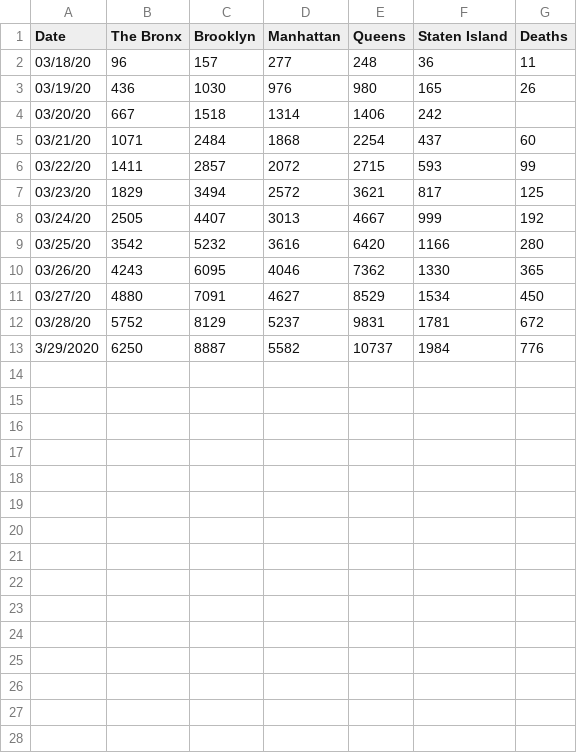
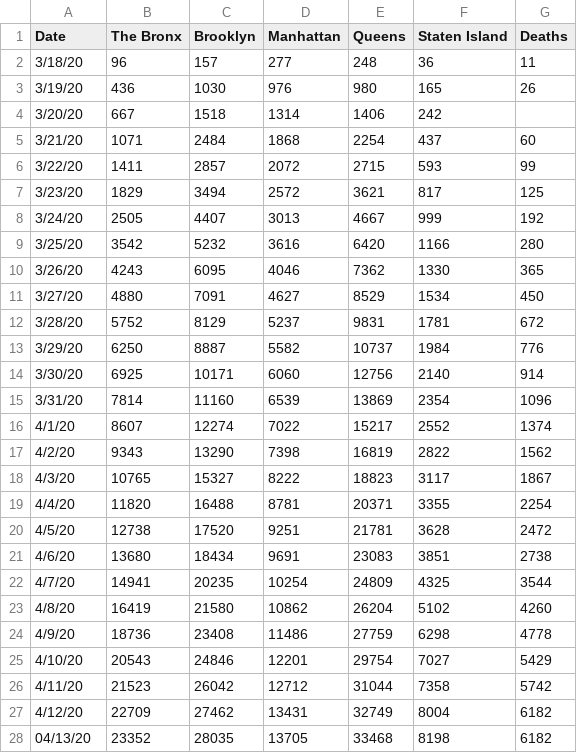
Before and after one commit to amercado-chemistsclub/Covid19, a CSV file: corona_daily_all.csv, drawn as a sheet; only a part is shown; the diff covers the shown part only.

Commit message:
Add files via upload

```diff
--- a/corona_daily_all.csv
+++ b/corona_daily_all.csv
@@ -1,13 +1,28 @@
 Date,The Bronx,Brooklyn,Manhattan,Queens,Staten Island,Deaths
-03/18/20,96,157,277,248,36,11
-03/19/20,436,1030,976,980,165,26
-03/20/20,667,1518,1314,1406,242,
-03/21/20,1071,2484,1868,2254,437,60
-03/22/20,1411,2857,2072,2715,593,99
-03/23/20,1829,3494,2572,3621,817,125
-03/24/20,2505,4407,3013,4667,999,192
-03/25/20,3542,5232,3616,6420,1166,280
-03/26/20,4243,6095,4046,7362,1330,365
-03/27/20,4880,7091,4627,8529,1534,450
-03/28/20,5752,8129,5237,9831,1781,672
-3/29/2020,6250,8887,5582,10737,1984,776
+3/18/20,96,157,277,248,36,11
+3/19/20,436,1030,976,980,165,26
+3/20/20,667,1518,1314,1406,242,
+3/21/20,1071,2484,1868,2254,437,60
+3/22/20,1411,2857,2072,2715,593,99
+3/23/20,1829,3494,2572,3621,817,125
+3/24/20,2505,4407,3013,4667,999,192
+3/25/20,3542,5232,3616,6420,1166,280
+3/26/20,4243,6095,4046,7362,1330,365
+3/27/20,4880,7091,4627,8529,1534,450
+3/28/20,5752,8129,5237,9831,1781,672
+3/29/20,6250,8887,5582,10737,1984,776
+3/30/20,6925,10171,6060,12756,2140,914
+3/31/20,7814,11160,6539,13869,2354,1096
+4/1/20,8607,12274,7022,15217,2552,1374
+4/2/20,9343,13290,7398,16819,2822,1562
+4/3/20,10765,15327,8222,18823,3117,1867
+4/4/20,11820,16488,8781,20371,3355,2254
+4/5/20,12738,17520,9251,21781,3628,2472
+4/6/20,13680,18434,9691,23083,3851,2738
+4/7/20,14941,20235,10254,24809,4325,3544
+4/8/20,16419,21580,10862,26204,5102,4260
+4/9/20,18736,23408,11486,27759,6298,4778
+4/10/20,20543,24846,12201,29754,7027,5429
+4/11/20,21523,26042,12712,31044,7358,5742
+4/12/20,22709,27462,13431,32749,8004,6182
+04/13/20,23352,28035,13705,33468,8198,6182
```
Also changed, not shown: 10 added rows elsewhere in this file.
